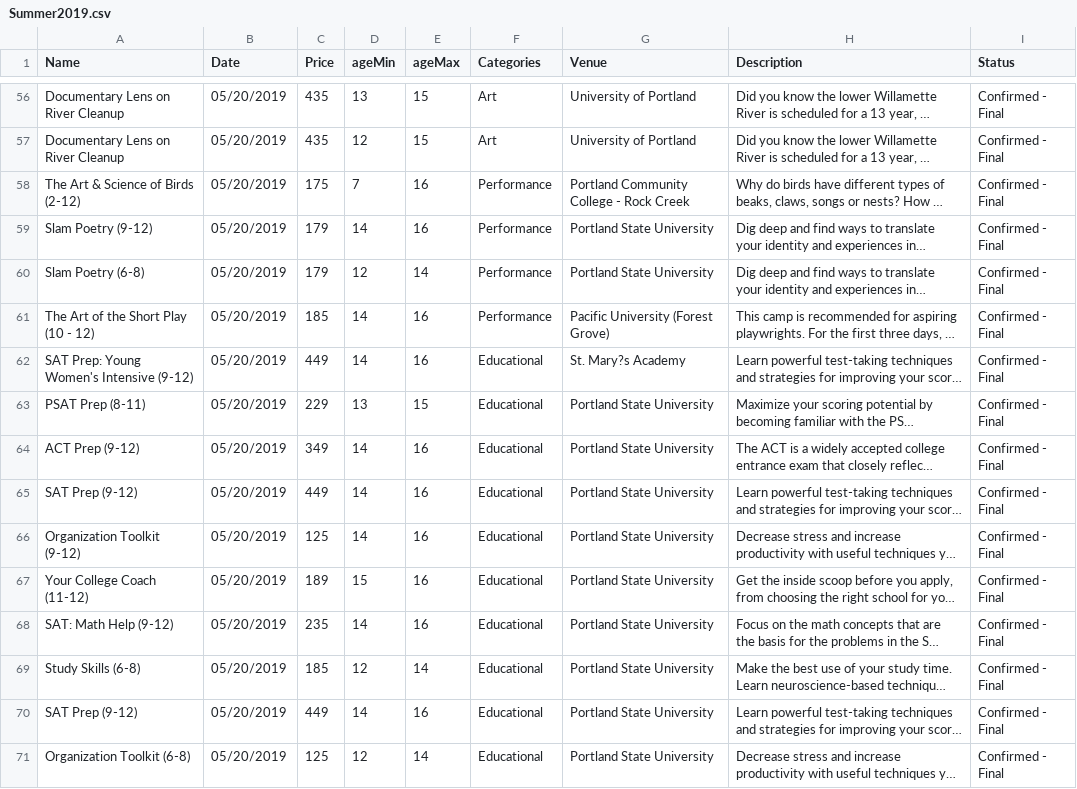
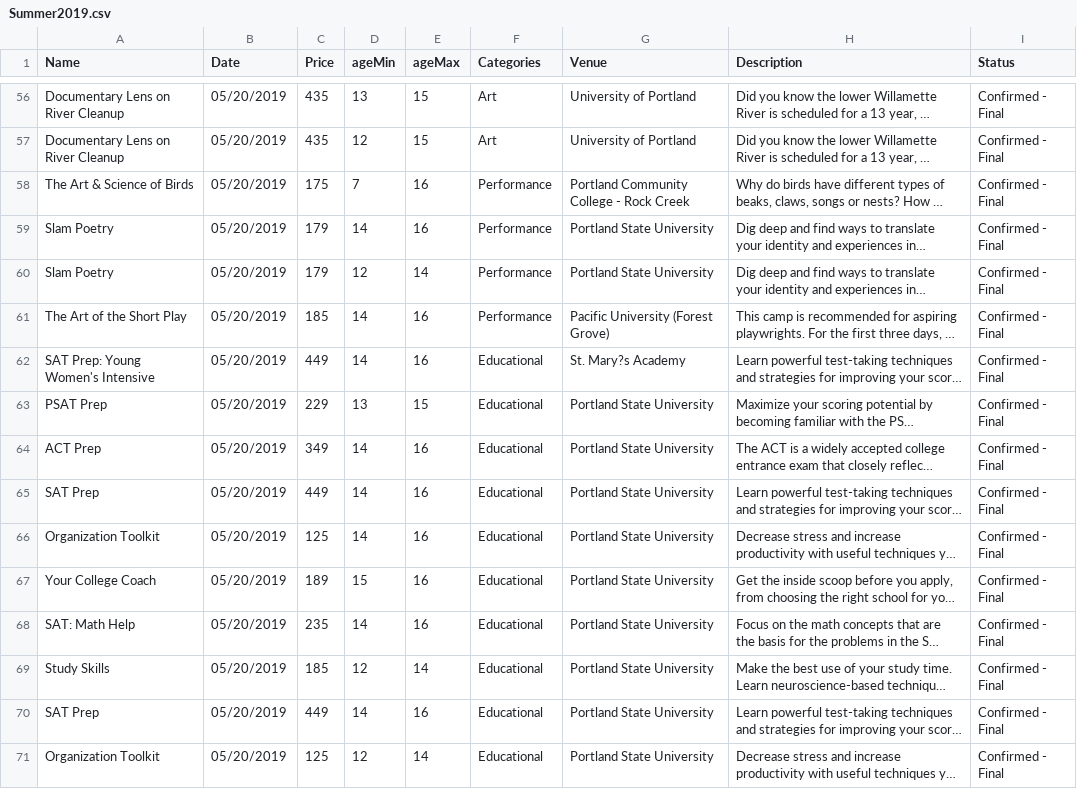
Before and after one commit to via-tech/kids-too-pdx-server, a CSV file: lib/services/data/csv/Summer2019.csv, drawn as a sheet; only a part is shown, gaps mark what is left out; long unchanged cells end in …; the diff covers the shown part only; the diff names each change by its address in the sheet, - before the commit and + after, or states it on an @@ line.

```diff
--- a/lib/services/data/csv/Summer2019.csv
+++ b/lib/services/data/csv/Summer2019.csv
-A58 (Name): The Art & Science of Birds (2-12)
+A58 (Name): The Art & Science of Birds
-A59 (Name): Slam Poetry (9-12)
+A59 (Name): Slam Poetry
-A60 (Name): Slam Poetry (6-8)
+A60 (Name): Slam Poetry
-A61 (Name): The Art of the Short Play (10 - 12)
+A61 (Name): The Art of the Short Play
-A62 (Name): SAT Prep: Young Women's Intensive (9-12)
+A62 (Name): SAT Prep: Young Women's Intensive
-A63 (Name): PSAT Prep (8-11)
+A63 (Name): PSAT Prep
-A64 (Name): ACT Prep (9-12)
+A64 (Name): ACT Prep
-A65 (Name): SAT Prep (9-12)
+A65 (Name): SAT Prep
-A66 (Name): Organization Toolkit (9-12)
+A66 (Name): Organization Toolkit
-A67 (Name): Your College Coach (11-12)
+A67 (Name): Your College Coach
-A68 (Name): SAT: Math Help (9-12)
+A68 (Name): SAT: Math Help
-A69 (Name): Study Skills (6-8)
+A69 (Name): Study Skills
-A70 (Name): SAT Prep (9-12)
+A70 (Name): SAT Prep
-A71 (Name): Organization Toolkit (6-8)
+A71 (Name): Organization Toolkit
```
Also changed, not shown: 103 edited cells elsewhere in this file, 3 other files.
